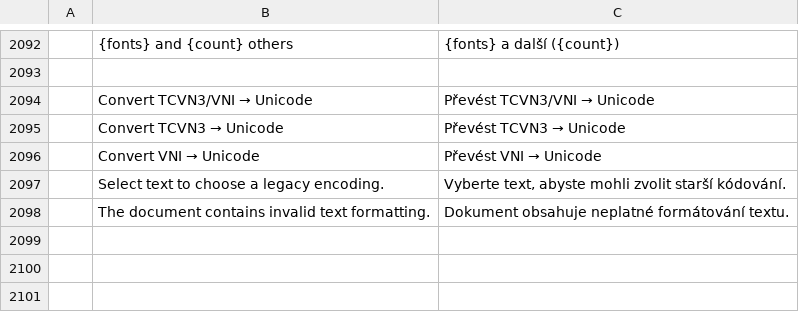
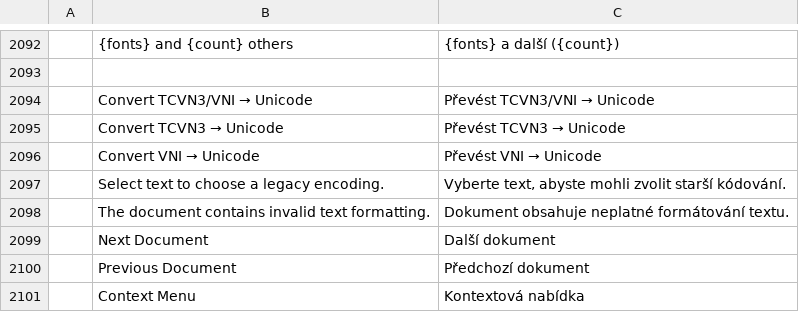
Before and after one commit to tuananhfr/wordcraft, a TSV file: crates/ui-egui/src/i18n/cs.tsv, drawn as a sheet; only a part is shown, gaps mark what is left out; the diff names each change by its address in the sheet, - before the commit and + after, or states it on an @@ line.

```diff
--- a/crates/ui-egui/src/i18n/cs.tsv
+++ b/crates/ui-egui/src/i18n/cs.tsv
+row 2099:  | Next Document | Další dokument
+row 2100:  | Previous Document | Předchozí dokument
+row 2101:  | Context Menu | Kontextová nabídka
```
Also changed, not shown: crates/ui-egui/src/i18n/bg.tsv, crates/ui-egui/src/i18n/ru.tsv, 22 other files.
